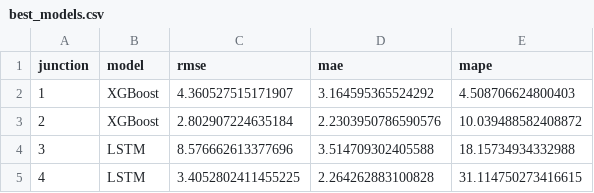
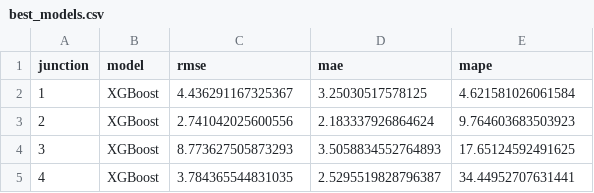
Before and after one commit to AkshatChauhanUK/traffic-forecasting-project, a CSV file: reports/best_models.csv, drawn as a sheet.

```diff
--- a/reports/best_models.csv
+++ b/reports/best_models.csv
@@ -1,5 +1,5 @@
 junction,model,rmse,mae,mape
-1,XGBoost,4.360527515171907,3.164595365524292,4.508706624800403
-2,XGBoost,2.802907224635184,2.2303950786590576,10.039488582408872
-3,LSTM,8.576662613377696,3.514709302405588,18.15734934332988
-4,LSTM,3.4052802411455225,2.264262883100828,31.114750273416615
+1,XGBoost,4.436291167325367,3.25030517578125,4.621581026061584
+2,XGBoost,2.741042025600556,2.183337926864624,9.764603683503923
+3,XGBoost,8.773627505873293,3.5058834552764893,17.65124592491625
+4,XGBoost,3.784365544831035,2.5295519828796387,34.44952707631441
```
Also changed, not shown: reports/model_comparison.csv, 14 other files.
